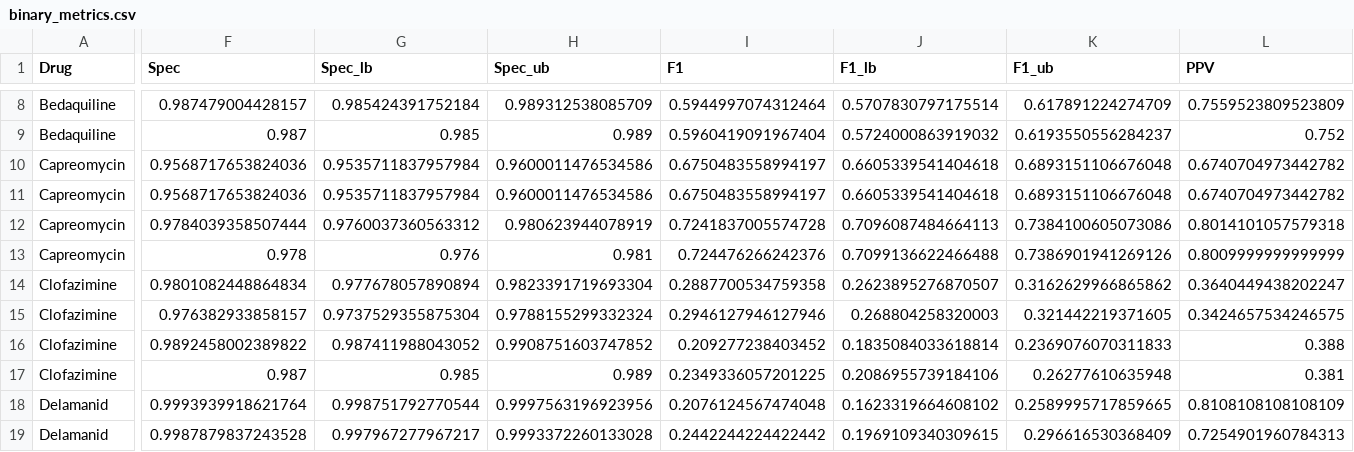
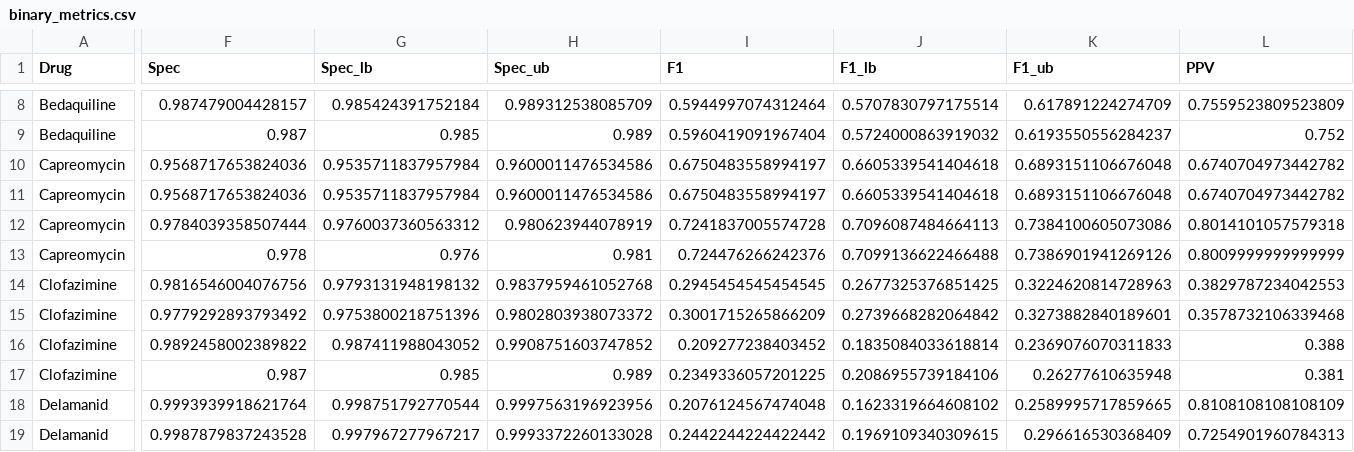
Before and after one commit to farhat-lab/who-analysis, a CSV file: tables/binary_metrics.csv, drawn as a sheet; only a part is shown, gaps mark what is left out; the diff covers the shown part only; the diff names each change by its address in the sheet, - before the commit and + after, or states it on an @@ line.

```diff
--- a/tables/binary_metrics.csv
+++ b/tables/binary_metrics.csv
-F14 (Spec): 0.9801082448864834
+F14 (Spec): 0.9816546004076756
-G14 (Spec_lb): 0.977678057890894
+G14 (Spec_lb): 0.9793131948198132
-H14 (Spec_ub): 0.9823391719693304
+H14 (Spec_ub): 0.9837959461052768
-I14 (F1): 0.2887700534759358
+I14 (F1): 0.2945454545454545
-J14 (F1_lb): 0.2623895276870507
+J14 (F1_lb): 0.2677325376851425
-K14 (F1_ub): 0.3162629966865862
+K14 (F1_ub): 0.3224620814728963
-L14 (PPV): 0.3640449438202247
+L14 (PPV): 0.3829787234042553
-F15 (Spec): 0.976382933858157
+F15 (Spec): 0.9779292893793492
-G15 (Spec_lb): 0.9737529355875304
+G15 (Spec_lb): 0.9753800218751396
-H15 (Spec_ub): 0.9788155299332324
+H15 (Spec_ub): 0.9802803938073372
-I15 (F1): 0.2946127946127946
+I15 (F1): 0.3001715265866209
-J15 (F1_lb): 0.268804258320003
+J15 (F1_lb): 0.2739668282064842
-K15 (F1_ub): 0.321442219371605
+K15 (F1_ub): 0.3273882840189601
-L15 (PPV): 0.3424657534246575
+L15 (PPV): 0.3578732106339468
```
Also changed, not shown: 14 edited cells elsewhere in this file, tables/binary_metrics_remove_discrepancies.csv, tables/binary_metrics_withHETs.csv, 7 other files.
